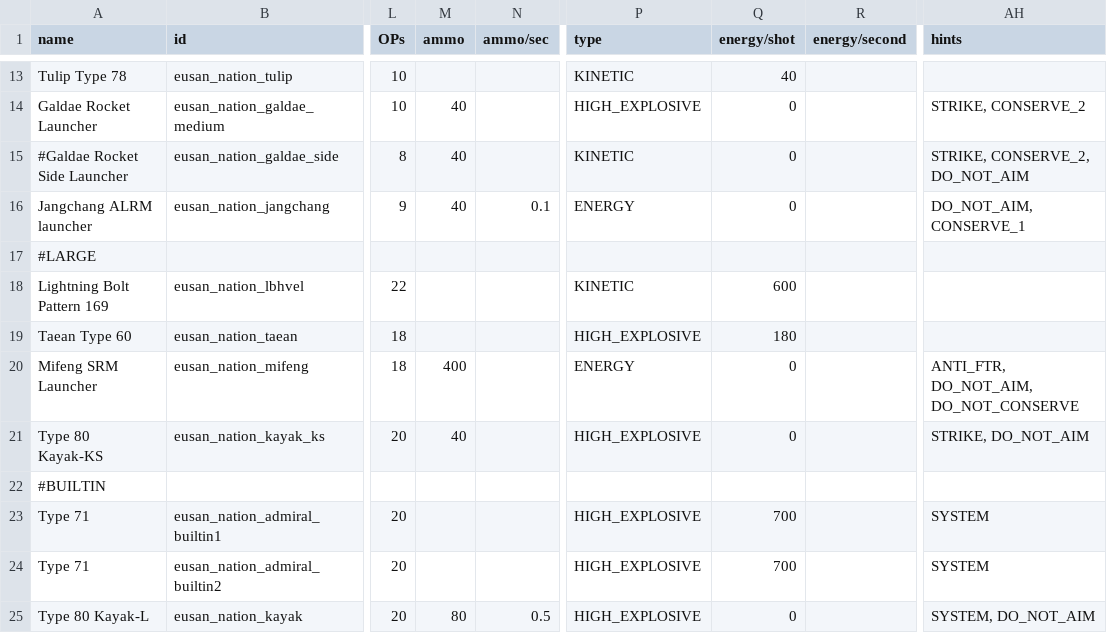
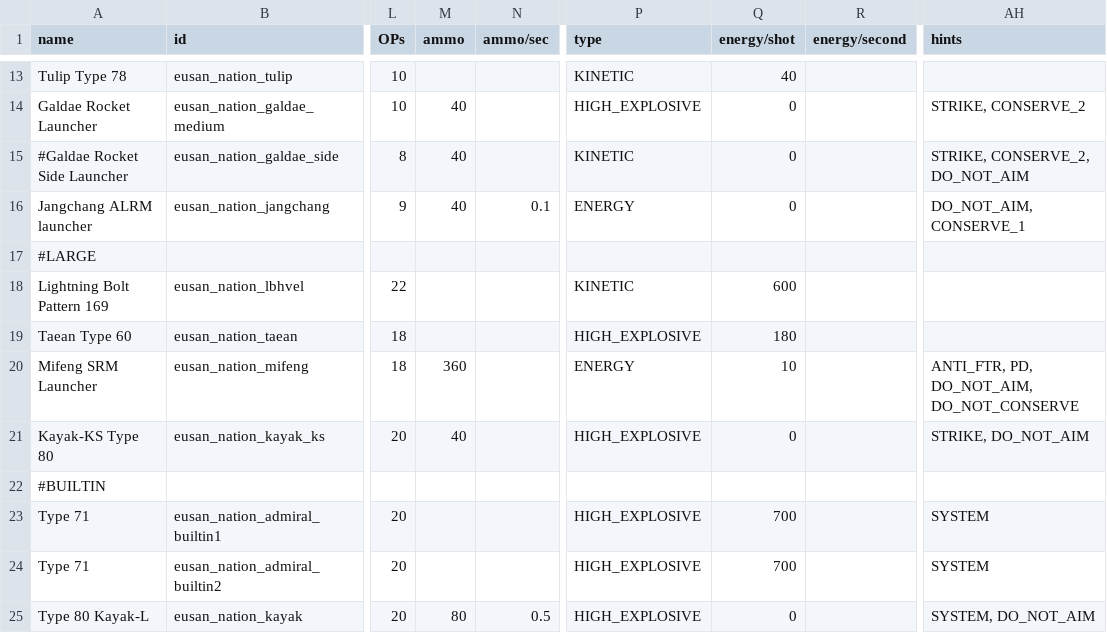
Before and after one commit to naslee2/SignalisMod, a CSV file: data/weapons/weapon_data.csv, drawn as a sheet; only a part is shown, gaps mark what is left out; the diff names each change by its address in the sheet, - before the commit and + after, or states it on an @@ line.

```diff
--- a/data/weapons/weapon_data.csv
+++ b/data/weapons/weapon_data.csv
-M20 (ammo): 400
+M20 (ammo): 360
-Q20 (energy/shot): 0
+Q20 (energy/shot): 10
-AH20 (hints): ANTI_FTR, DO_NOT_AIM, DO_NOT_CONSERVE
+AH20 (hints): ANTI_FTR, PD, DO_NOT_AIM, DO_NOT_CONSERVE
-A21 (name): Type 80 Kayak-KS
+A21 (name): Kayak-KS Type 80
```
Also changed, not shown: data/strings/descriptions.csv.
